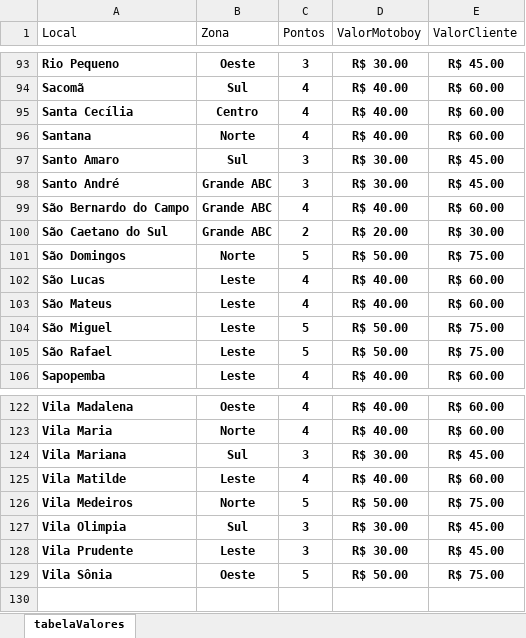
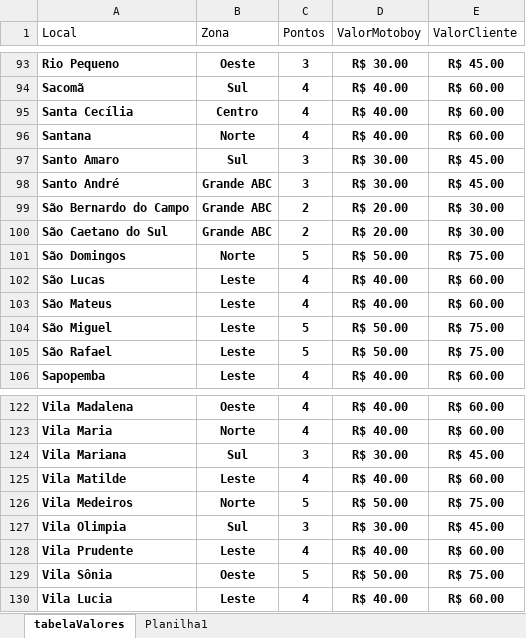
Before and after one commit to marceloamellopaixao/Sistema-Motoboy-Valores, an Excel workbook: enderecos.xlsx, sheet tabelaValores, drawn as a sheet; only a part is shown, gaps mark what is left out; values as stored, in another font and other column widths than the file's, no borders; conditional formats and table styles not drawn; the diff names each change by its address in the sheet, - before the commit and + after, or states it on an @@ line.

```diff
--- a/enderecos.xlsx (sheet tabelaValores)
+++ b/enderecos.xlsx (sheet tabelaValores)
+sheet tab: Planilha1
-C99 (Pontos): 4
+C99 (Pontos): 2
-D99 (ValorMotoboy): R$ 40.00
+D99 (ValorMotoboy): R$ 20.00
-E99 (ValorCliente): R$ 60.00
+E99 (ValorCliente): R$ 30.00
-C128 (Pontos): 3
+C128 (Pontos): 4
-D128 (ValorMotoboy): R$ 30.00
+D128 (ValorMotoboy): R$ 40.00
-E128 (ValorCliente): R$ 45.00
+E128 (ValorCliente): R$ 60.00
+row 130: Vila Lucia | Leste | 4 | R$ 40.00 | R$ 60.00
```
Also changed, not shown: 2 other files.
